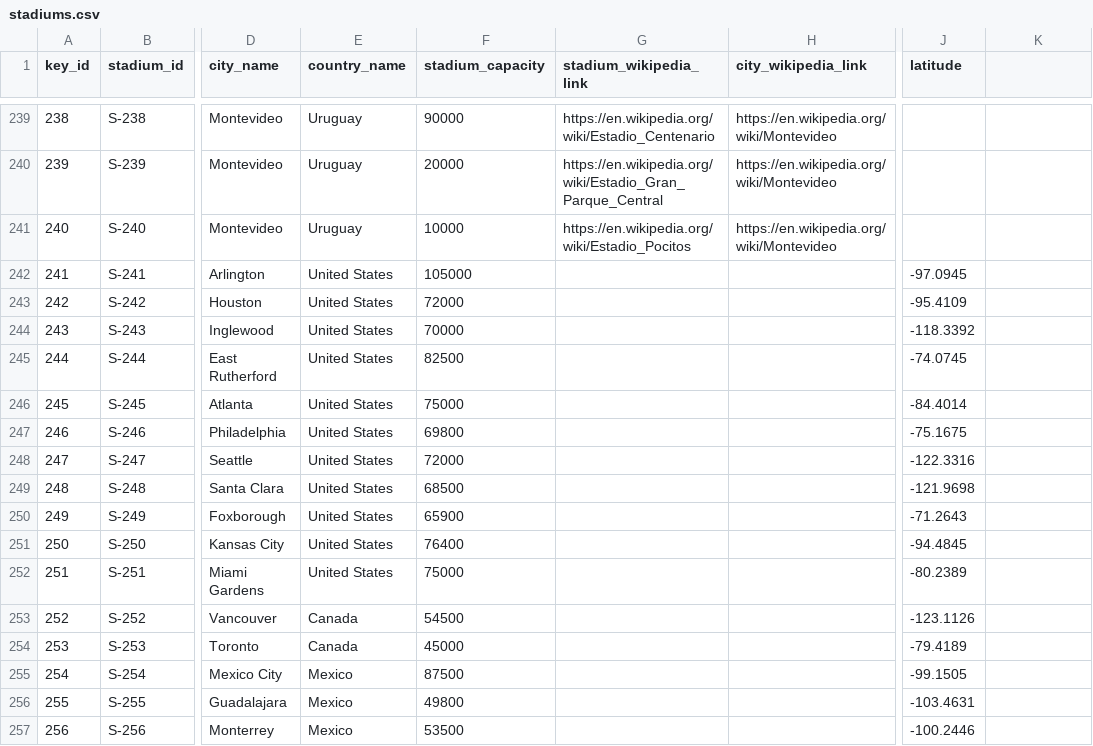
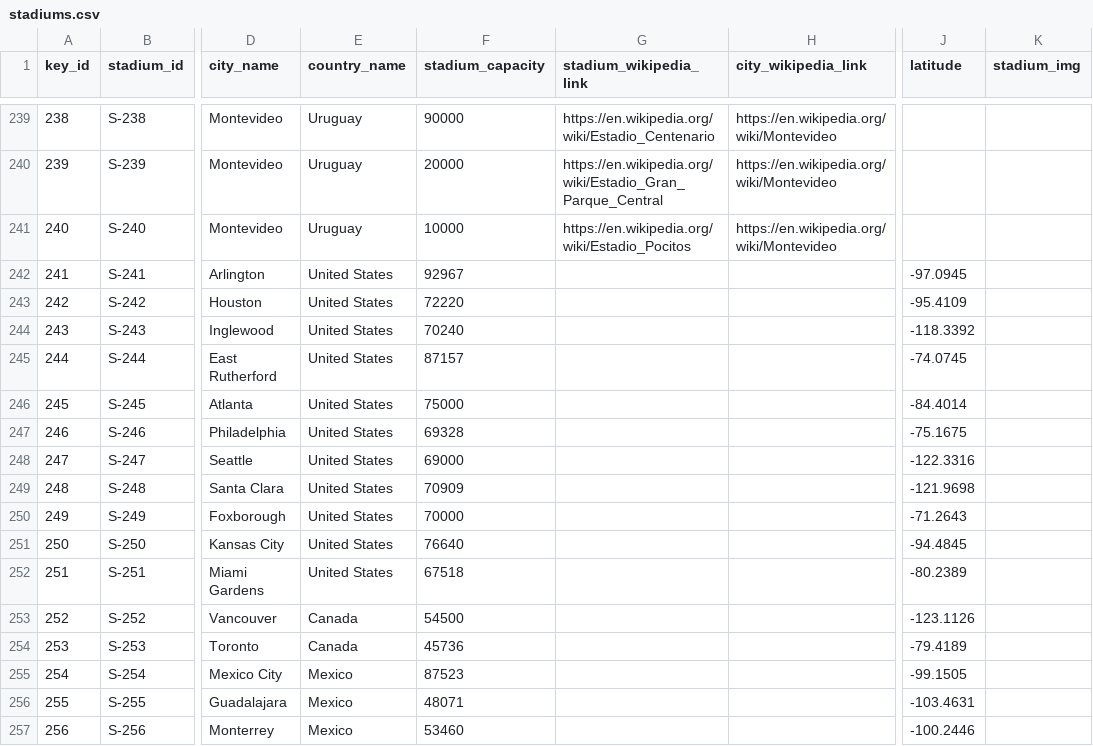
Before and after one commit to TheOX7/World-Cup-2026, a CSV file: worldcup-master/data-csv/stadiums.csv, drawn as a sheet; only a part is shown, gaps mark what is left out; the diff names each change by its address in the sheet, - before the commit and + after, or states it on an @@ line.

Commit message:
Add 16 host stadiums for WC 2026

```diff
--- a/worldcup-master/data-csv/stadiums.csv
+++ b/worldcup-master/data-csv/stadiums.csv
-K1: (empty)
+K1: stadium_img
-F242 (stadium_capacity): 105000
+F242 (stadium_capacity): 92967
-F243 (stadium_capacity): 72000
+F243 (stadium_capacity): 72220
-F244 (stadium_capacity): 70000
+F244 (stadium_capacity): 70240
-F245 (stadium_capacity): 82500
+F245 (stadium_capacity): 87157
-F247 (stadium_capacity): 69800
+F247 (stadium_capacity): 69328
-F248 (stadium_capacity): 72000
+F248 (stadium_capacity): 69000
-F249 (stadium_capacity): 68500
+F249 (stadium_capacity): 70909
-F250 (stadium_capacity): 65900
+F250 (stadium_capacity): 70000
-F251 (stadium_capacity): 76400
+F251 (stadium_capacity): 76640
-F252 (stadium_capacity): 75000
+F252 (stadium_capacity): 67518
-F254 (stadium_capacity): 45000
+F254 (stadium_capacity): 45736
-F255 (stadium_capacity): 87500
+F255 (stadium_capacity): 87523
-F256 (stadium_capacity): 49800
+F256 (stadium_capacity): 48071
-F257 (stadium_capacity): 53500
+F257 (stadium_capacity): 53460
```
